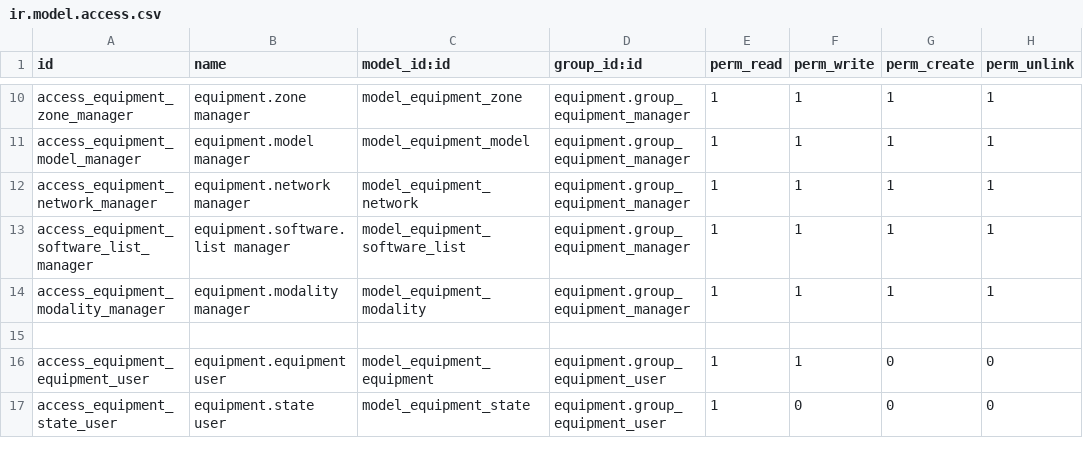
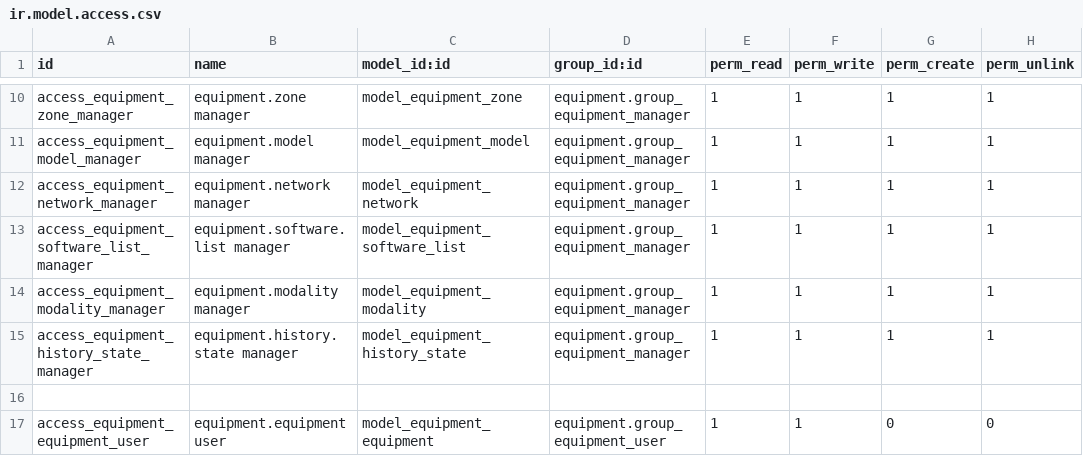
Before and after one commit to xuanox/odoo, a CSV file: equipment/security/ir.model.access.csv, drawn as a sheet; only a part is shown, gaps mark what is left out; the shorter side is filled out with more unchanged rows; the diff names each change by its address in the sheet, - before the commit and + after, or states it on an @@ line.

Commit message:
Update ir.model.access.csv

```diff
--- a/equipment/security/ir.model.access.csv
+++ b/equipment/security/ir.model.access.csv
+row 15: access_equipment_history_state_manager | equipment.history.state manager | model_equipment_history_state | equipment.group_equipment_manager | 1 | 1 | 1 | 1
```
